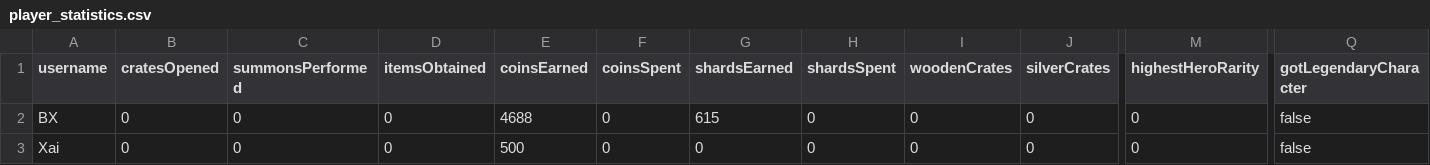
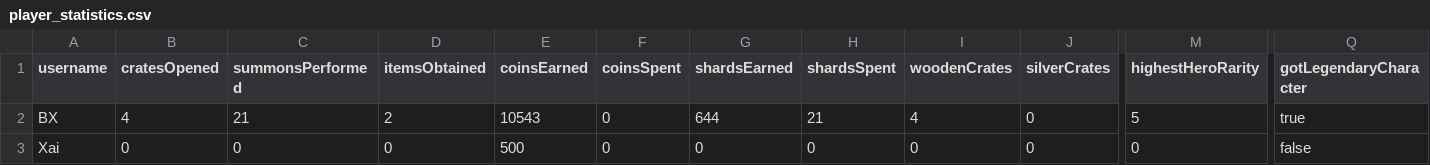
Before and after one commit to BXSualog/Cratetopia, a CSV file: data/player/player_statistics.csv (was data/player_statistics.csv), drawn as a sheet; only a part is shown, gaps mark what is left out; the diff names each change by its address in the sheet, - before the commit and + after, or states it on an @@ line.

```diff
--- a/data/player_statistics.csv
+++ b/data/player/player_statistics.csv
-B2 (cratesOpened): 0
+B2 (cratesOpened): 4
-C2 (summonsPerformed): 0
+C2 (summonsPerformed): 21
-D2 (itemsObtained): 0
+D2 (itemsObtained): 2
-E2 (coinsEarned): 4688
+E2 (coinsEarned): 10543
-G2 (shardsEarned): 615
+G2 (shardsEarned): 644
-H2 (shardsSpent): 0
+H2 (shardsSpent): 21
-I2 (woodenCrates): 0
+I2 (woodenCrates): 4
-M2 (highestHeroRarity): 0
+M2 (highestHeroRarity): 5
-Q2 (gotLegendaryCharacter): false
+Q2 (gotLegendaryCharacter): true
```
Also changed, not shown: data/player/player_achievements.csv, data/player/player_heroes.csv, 40 other files.
